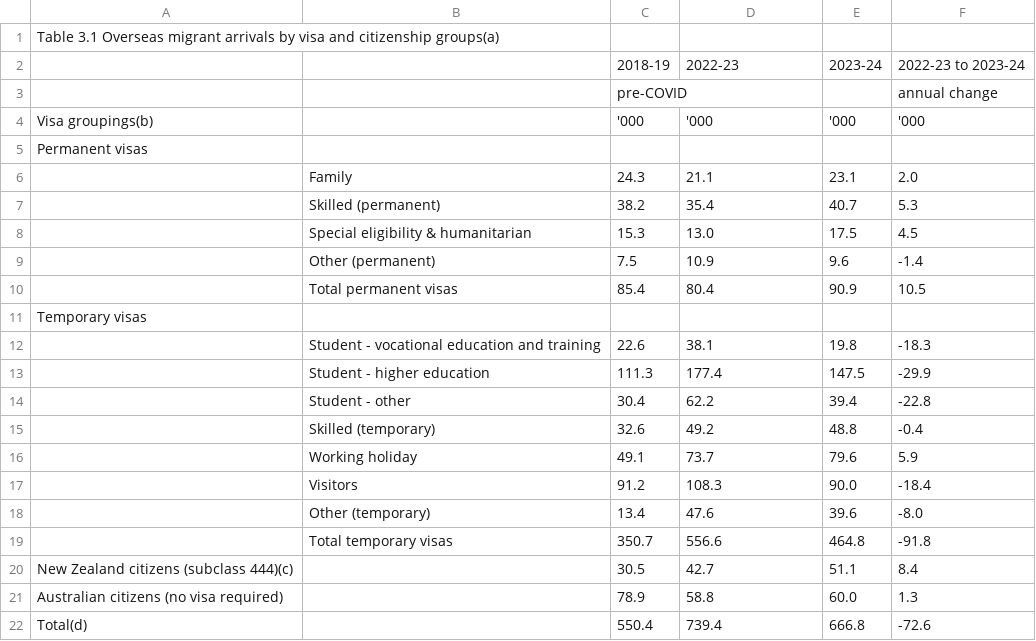
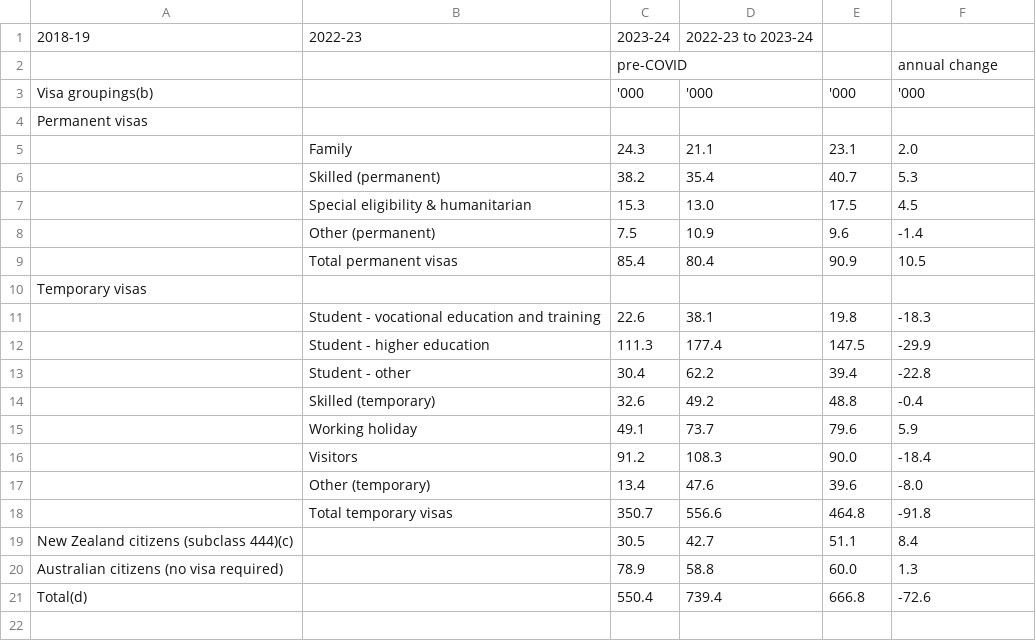
Before and after one commit to kluk0007/kluk0007_Monash_FIT3179_A2, a CSV file: data/overseas_migrant_arrivals_by_visa_and_citizenship_groups.csv, drawn as a sheet.

Commit message:
Update overseas_migrant_arrivals_by_visa_and_citizenship_groups.csv

```diff
--- a/data/overseas_migrant_arrivals_by_visa_and_citizenship_groups.csv
+++ b/data/overseas_migrant_arrivals_by_visa_and_citizenship_groups.csv
@@ -1,3 +1,2 @@
-"Table 3.1 Overseas migrant arrivals by visa and citizenship groups(a)"
-,,"2018-19","2022-23","2023-24","2022-23 to 2023-24"
+"2018-19","2022-23","2023-24","2022-23 to 2023-24"
 ,,"pre-COVID",,,"annual change"
```
